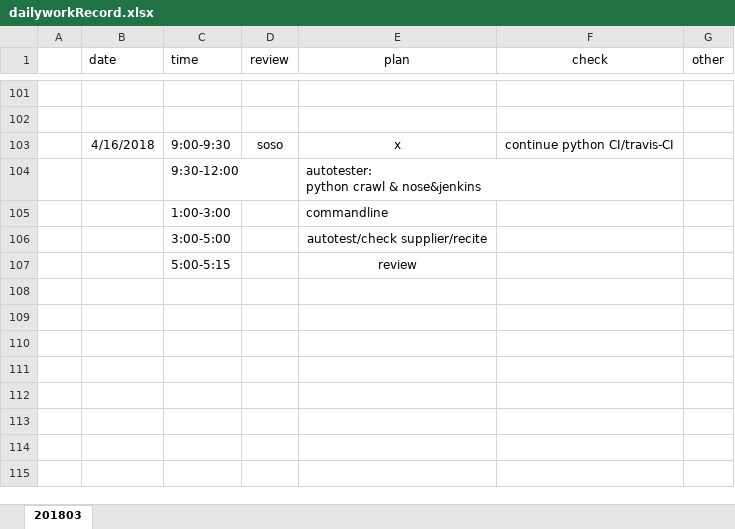
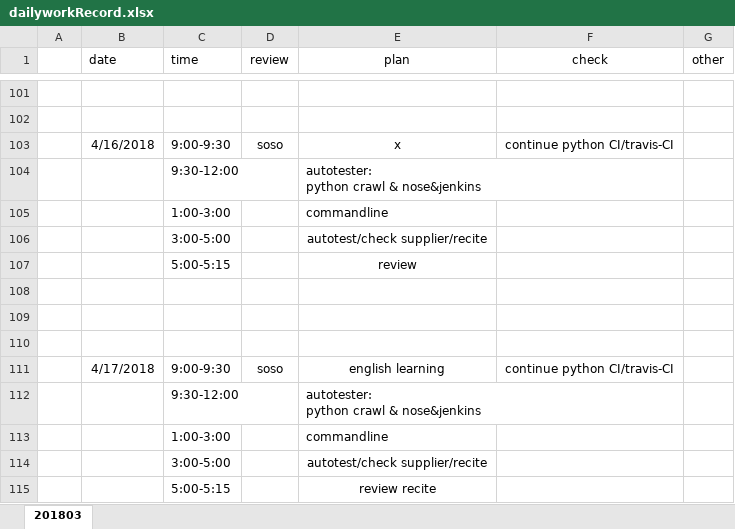
Before and after one commit to ZdcAbb/DailyWork, an Excel workbook: dailyworkRecord.xlsx, sheet 201803, drawn as a sheet; only a part is shown, gaps mark what is left out; values as stored, in another font and other column widths than the file's, no borders; ↵ is a line break in a cell; the diff names each change by its address in the sheet, - before the commit and + after, or states it on an @@ line.

Commit message:
20180417 updated

```diff
--- a/dailyworkRecord.xlsx (sheet 201803)
+++ b/dailyworkRecord.xlsx (sheet 201803)
+row 108: (empty)
+row 109: (empty)
+row 110: (empty)
+row 111:  | 4/17/2018 | 9:00-9:30 | soso | english learning | continue python CI/travis-CI
+row 112:  |  | 9:30-12:00 |  | autotester: ↵ python crawl & nose&jenkins
+row 113:  |  | 1:00-3:00 |  | commandline
+row 114:  |  | 3:00-5:00 |  | autotest/check supplier/recite
+row 115:  |  | 5:00-5:15 |  | review recite
```
